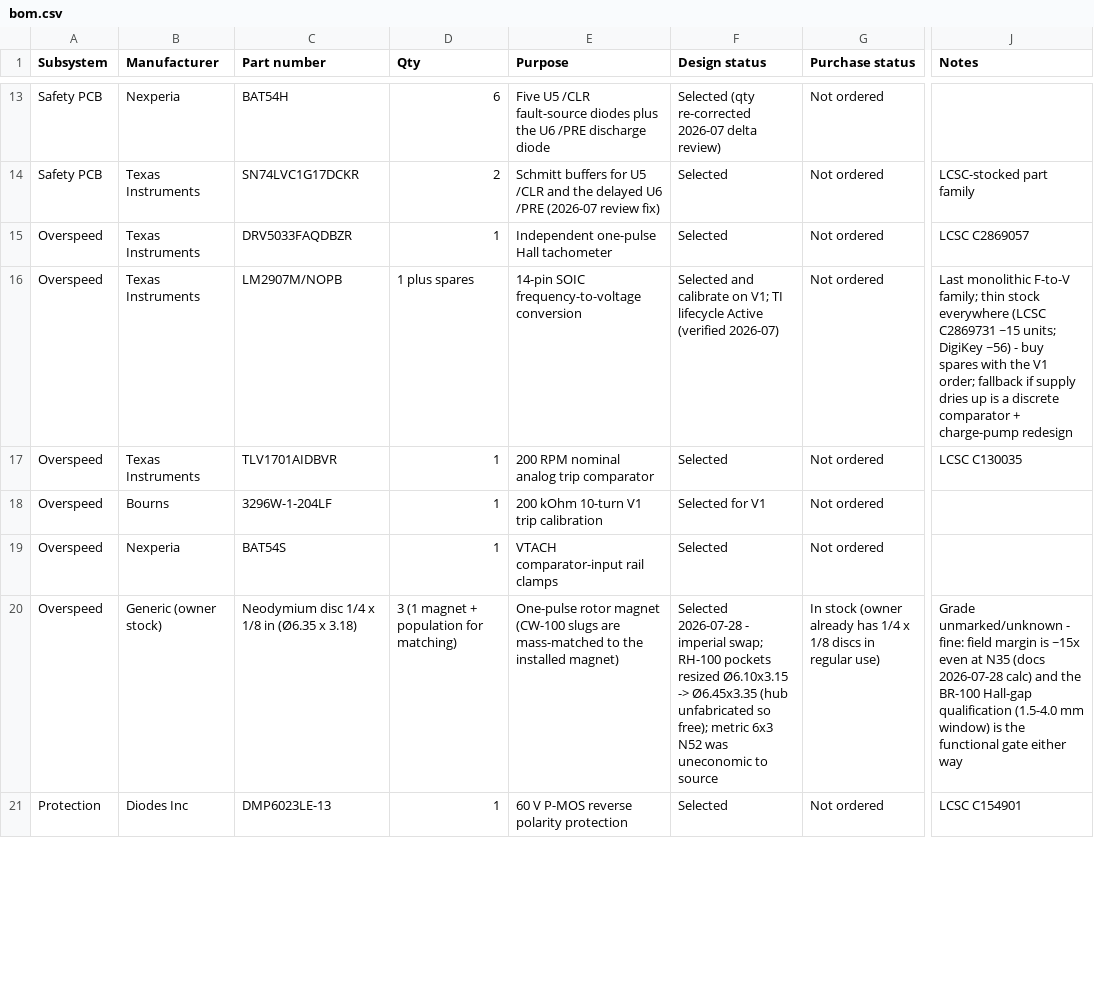
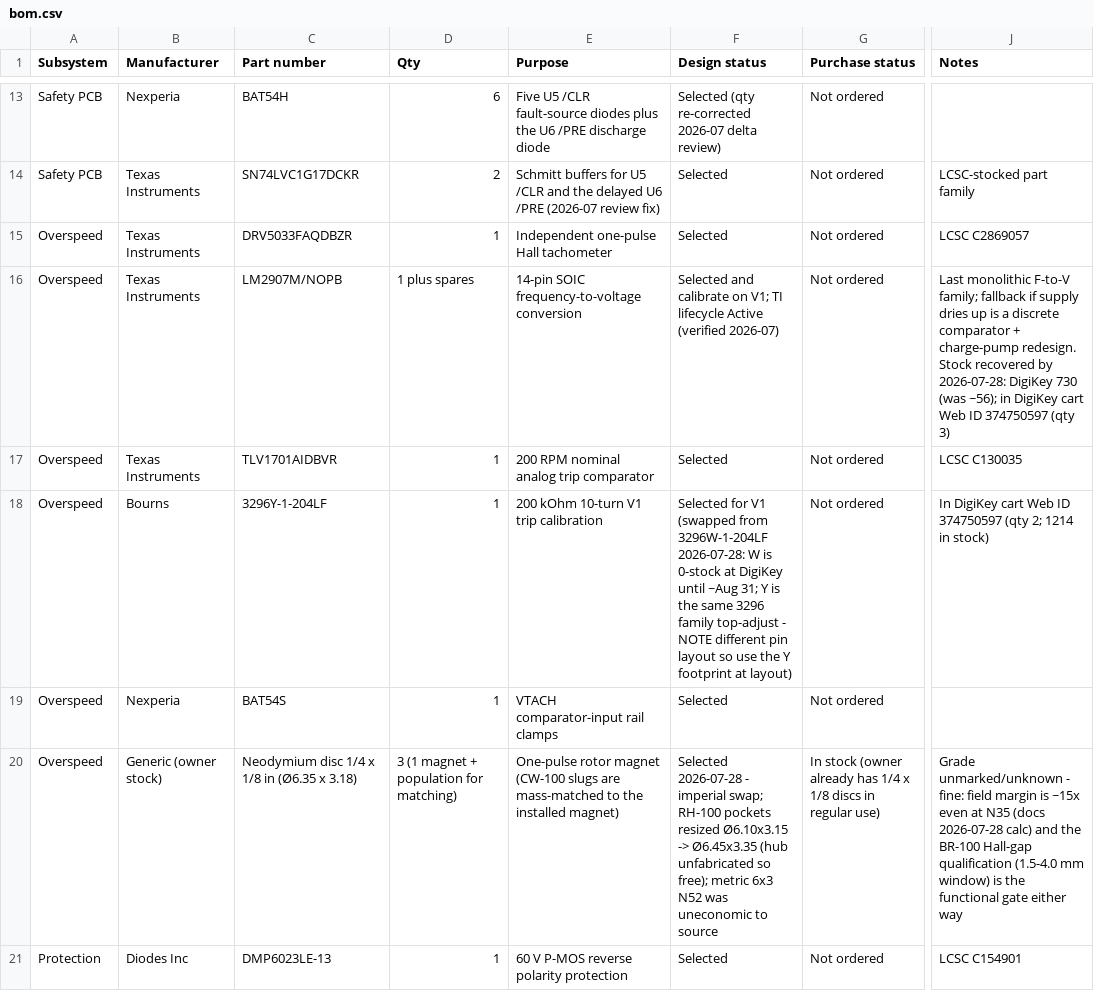
Before and after one commit to micthiesen/stillair, a CSV file: bom/bom.csv, drawn as a sheet; only a part is shown, gaps mark what is left out; the diff covers the shown part only; the diff names each change by its address in the sheet, - before the commit and + after, or states it on an @@ line.

Commit message:
bom: DigiKey insurance cart built (Web ID 374750597); trimmer + zener swaps
Cart holds 9 lines, $35.84 USD subtotal: LM2907 x3, TPS3435 x2,
DRV5033 x3, MCF8316DVRGFR x2, PHR-3/PHR-2 x2, MMSZ5242B-E3-08 x5,
3296Y-1-204LF x2, SPH-002T contacts x100 (min strip). Substitutions
forced by live stock: 3296W -> 3296Y (W 0-stock to ~Aug 31; Y needs its
own footprint at layout) and Diodes/onsemi zener -> Vishay
MMSZ5242B-E3-08 (Diodes 40-wk backorder, onsemi marketplace-only).
Thin-stock notes refreshed - LM2907 and TPS3435 stocks recovered
(730 / 6928), which weakens the buy-now-for-insurance urgency.
Brass rod ordered (Amazon); tach magnets and P-clips owner stock.

```diff
--- a/bom/bom.csv
+++ b/bom/bom.csv
-J16 (Notes): …F-to-V family; thin stock everywhere (LCSC C2869731 ~15 units; DigiKey ~56) - buy spares with the V1 order; fallback if supply dries up is a discrete comparator + charge-pump redesign
+J16 (Notes): …F-to-V family; fallback if supply dries up is a discrete comparator + charge-pump redesign. Stock recovered by 2026-07-28: DigiKey 730 (was ~56); in DigiKey cart Web ID 374750597 (qty 3)
-C18 (Part number): 3296W-1-204LF
+C18 (Part number): 3296Y-1-204LF
-F18 (Design status): …for V1
+F18 (Design status): …for V1 (swapped from 3296W-1-204LF 2026-07-28: W is 0-stock at DigiKey until ~Aug 31; Y is the same 3296 family top-adjust - NOTE different pin layout so use the Y footprint at layout)
-J18 (Notes): (empty)
+J18 (Notes): In DigiKey cart Web ID 374750597 (qty 2; 1214 in stock)
```
Also changed, not shown: 11 edited cells elsewhere in this file.
